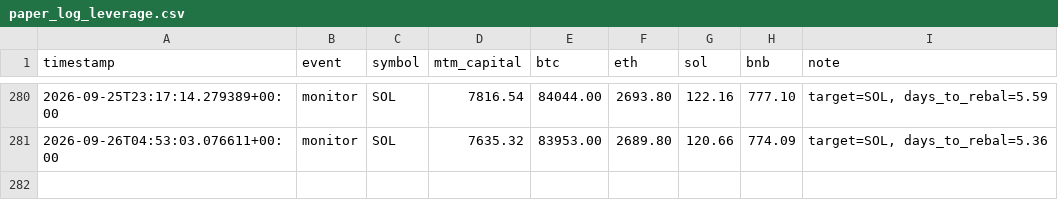
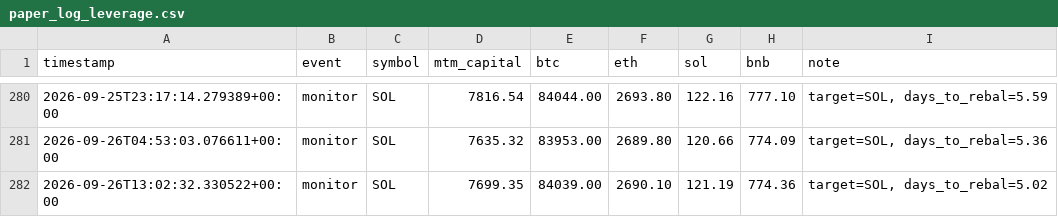
Before and after one commit to lferrari231-glitch/paper-trade-bot, a CSV file: paper_log_leverage.csv, drawn as a sheet; only a part is shown, gaps mark what is left out.

```diff
--- a/paper_log_leverage.csv
+++ b/paper_log_leverage.csv
@@ -281 +281,2 @@ timestamp,event,symbol,mtm_capital,btc,eth,sol,bnb,note
 2026-09-26T04:53:03.076611+00:00,monitor,SOL,7635.32,83953.00,2689.80,120.66,774.09,"target=SOL, days_to_rebal=5.36"
+2026-09-26T13:02:32.330522+00:00,monitor,SOL,7699.35,84039.00,2690.10,121.19,774.36,"target=SOL, days_to_rebal=5.02"
```
Also changed, not shown: 2 other files.
